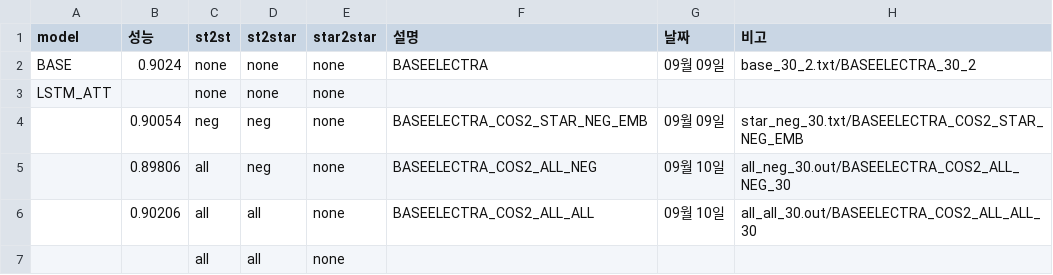
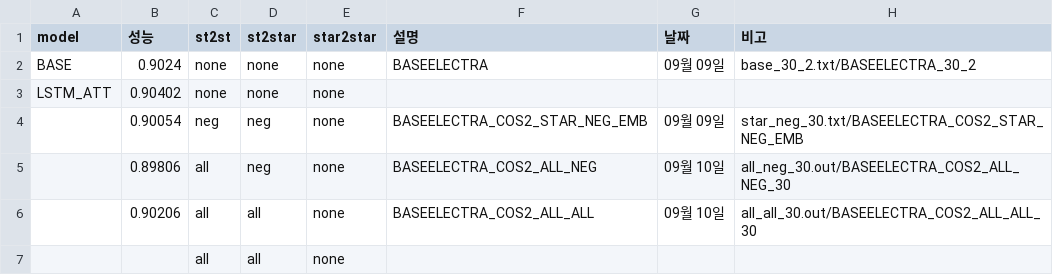
Before and after one commit to KimGyunYeop/SentimentAnalysis_korean_GC, a CSV file: final_experiement_result.csv, drawn as a sheet; only a part is shown; the diff names each change by its address in the sheet, - before the commit and + after, or states it on an @@ line.

Commit message:
FIX test.py

```diff
--- a/final_experiement_result.csv
+++ b/final_experiement_result.csv
-B3 (성능): (empty)
+B3 (성능): 0.90402
```
